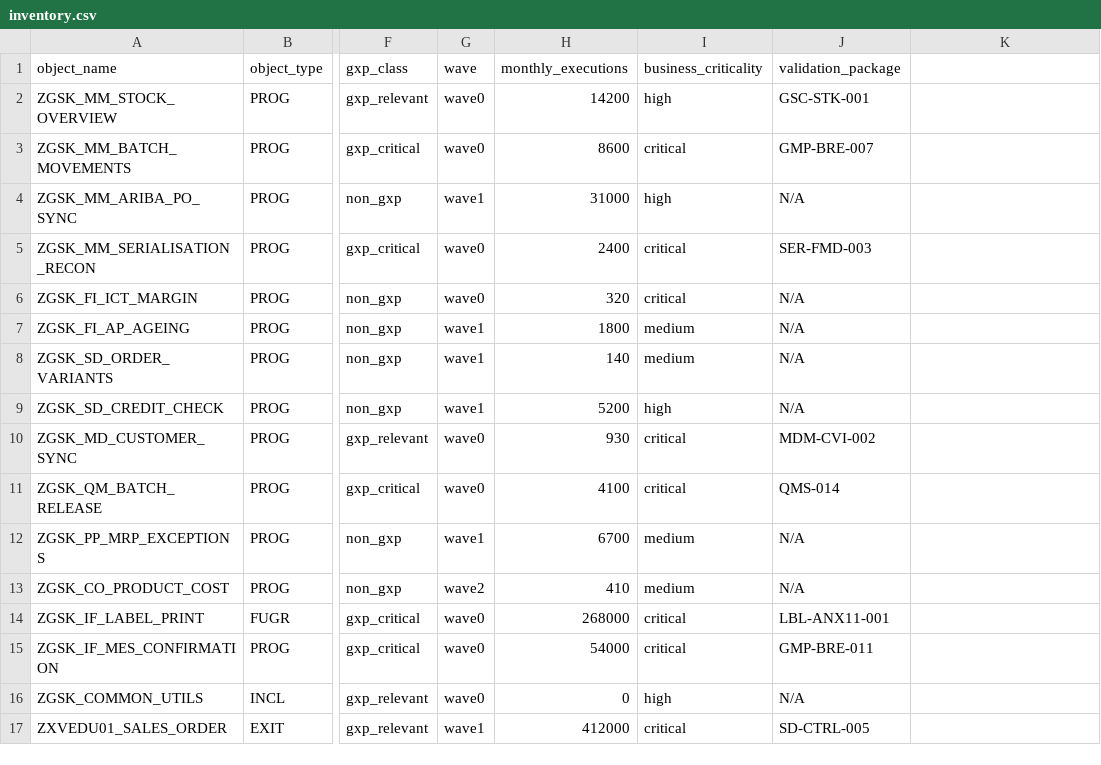
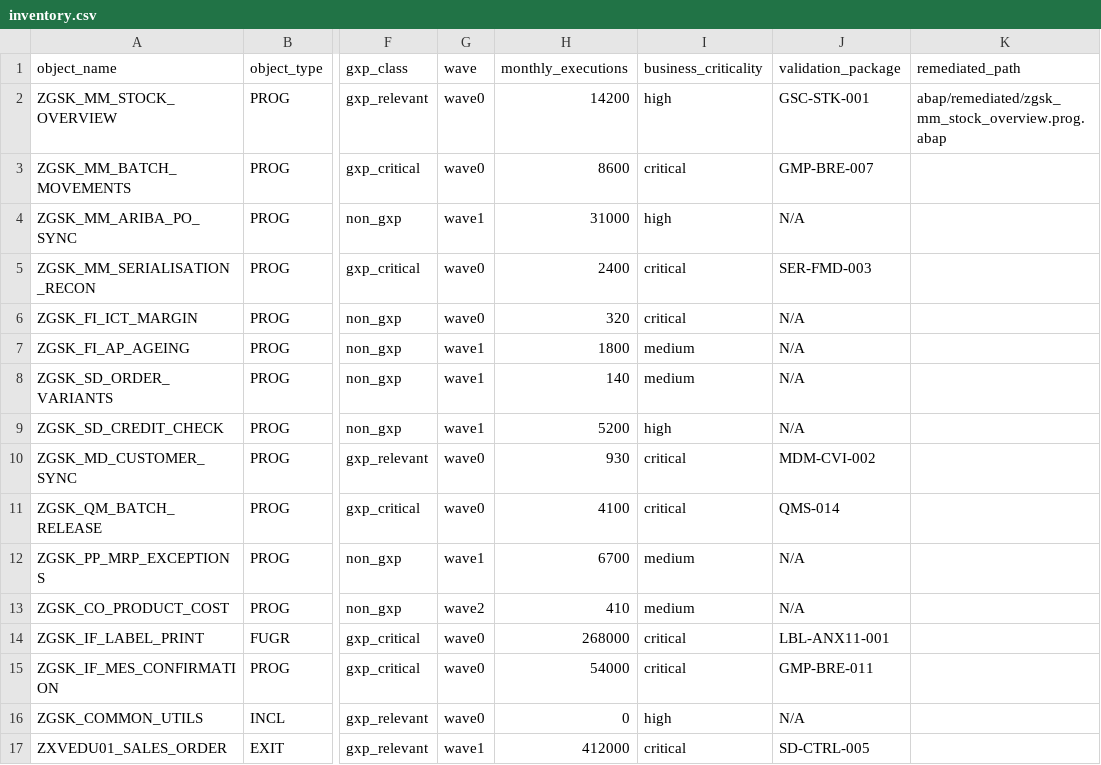
Before and after one commit to cogdeasy/gsk, a CSV file: estate/inventory.csv, drawn as a sheet; only a part is shown, gaps mark what is left out; the diff names each change by its address in the sheet, - before the commit and + after, or states it on an @@ line.

```diff
--- a/estate/inventory.csv
+++ b/estate/inventory.csv
-K1: (empty)
+K1: remediated_path
-K2 (remediated_path): (empty)
+K2 (remediated_path): abap/remediated/zgsk_mm_stock_overview.prog.abap
```
Also changed, not shown: 10 other files.
